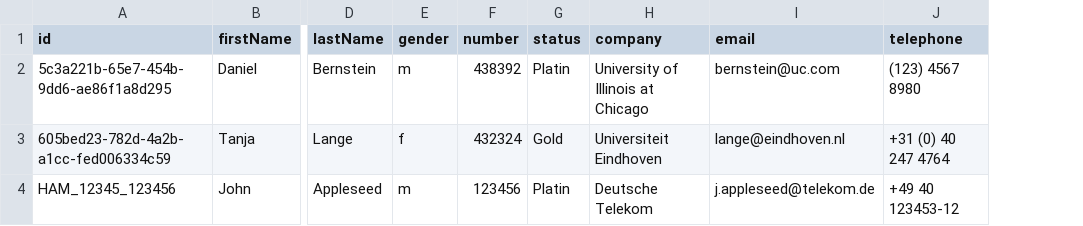
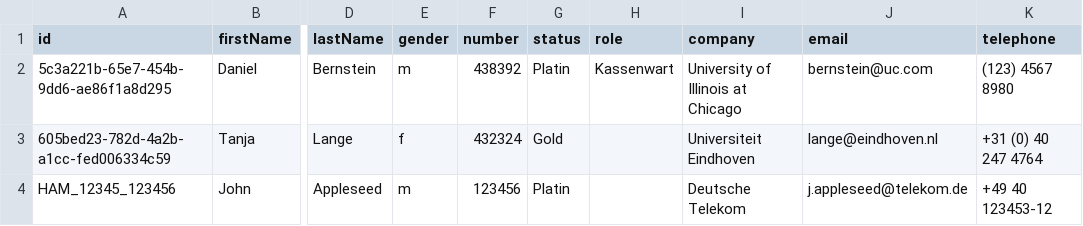
Before and after one commit to passulo/PassCreator, a CSV file: src/main/resources/members.csv, drawn as a sheet; only a part is shown, gaps mark what is left out; the diff names each change by its address in the sheet, - before the commit and + after, or states it on an @@ line.

Commit message:
Add role

```diff
--- a/src/main/resources/members.csv
+++ b/src/main/resources/members.csv
+column H (role), row 2: Kassenwart
```
Also changed, not shown: 3 other files.
